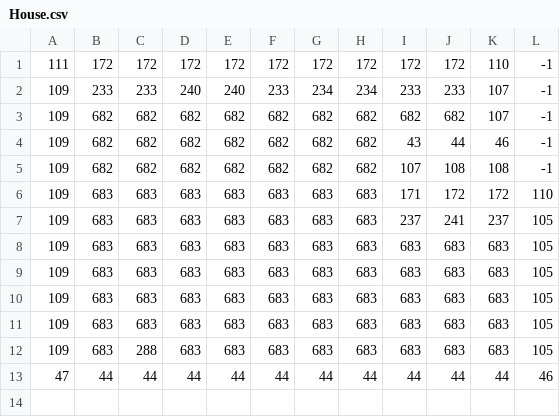
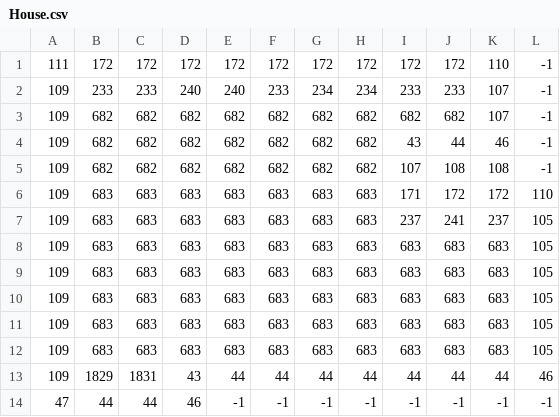
Before and after one commit to serveri/salagrilli2026, a CSV file: public/puzzle-8/data/House.csv, drawn as a sheet.

```diff
--- a/public/puzzle-8/data/House.csv
+++ b/public/puzzle-8/data/House.csv
@@ -11,3 +11,4 @@
 109,683,683,683,683,683,683,683,683,683,683,105
-109,683,288,683,683,683,683,683,683,683,683,105
-47,44,44,44,44,44,44,44,44,44,44,46
+109,683,683,683,683,683,683,683,683,683,683,105
+109,1829,1831,43,44,44,44,44,44,44,44,46
+47,44,44,46,-1,-1,-1,-1,-1,-1,-1,-1
```
Also changed, not shown: 8 other files.
